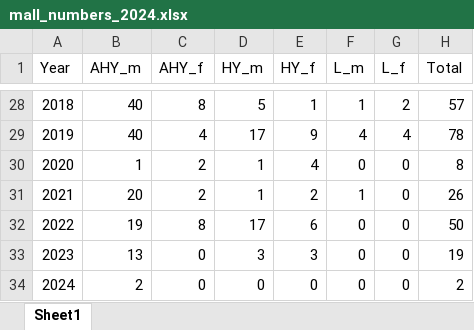
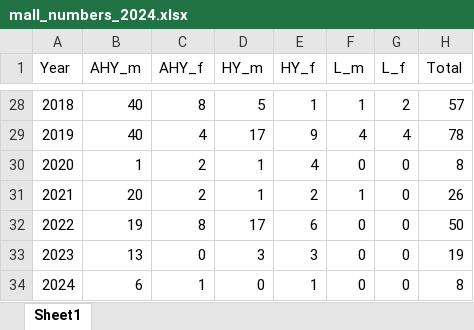
Before and after one commit to rjfriendly2/kgun_duck_banding, an Excel workbook: data/2024/mall_numbers_2024.xlsx, sheet Sheet1, drawn as a sheet; only a part is shown, gaps mark what is left out; values as stored, in another font and other column widths than the file's, no borders; the diff names each change by its address in the sheet, - before the commit and + after, or states it on an @@ line.

```diff
--- a/data/2024/mall_numbers_2024.xlsx (sheet Sheet1)
+++ b/data/2024/mall_numbers_2024.xlsx (sheet Sheet1)
-B34 (AHY_m): 2
+B34 (AHY_m): 6
-C34 (AHY_f): 0
+C34 (AHY_f): 1
-E34 (HY_f): 0
+E34 (HY_f): 1
-H34 (Total): 2
+H34 (Total): 8
```
Also changed, not shown: data/2024/agwt_numbers_2024.xlsx, data/2024/nopi_numbers_2024.xlsx, 4 other files.
